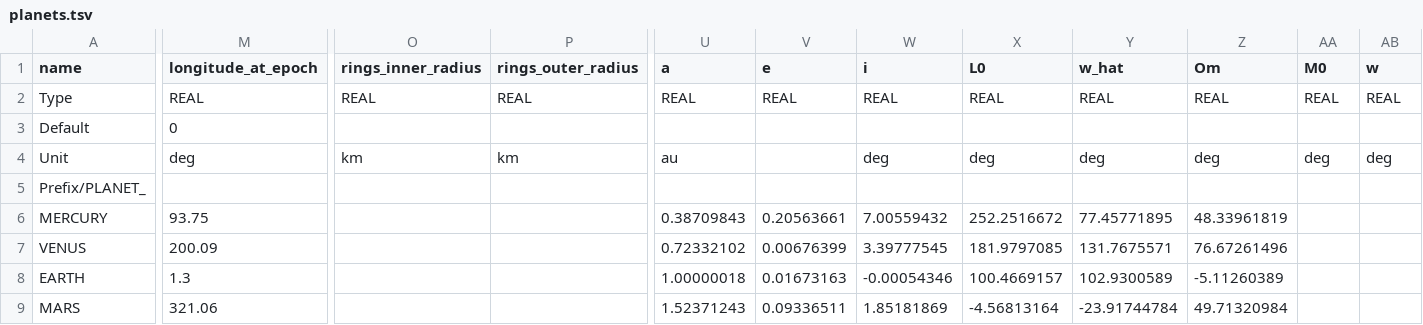
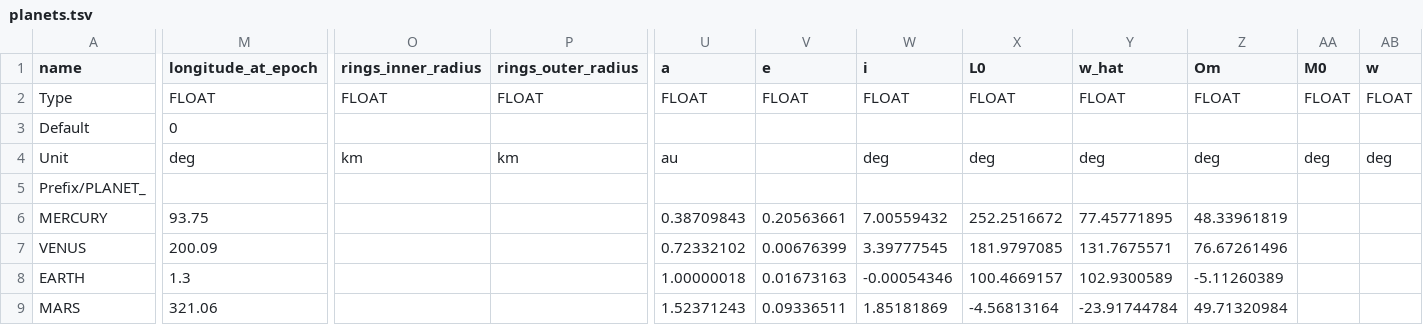
Before and after one commit to ivoyager/ivoyager, a TSV file: data/solar_system/planets.tsv, drawn as a sheet; only a part is shown, gaps mark what is left out; the diff covers the shown part only; the diff names each change by its address in the sheet, - before the commit and + after, or states it on an @@ line.

Commit message:
Change 'real' to 'float' in tables & func names

```diff
--- a/data/solar_system/planets.tsv
+++ b/data/solar_system/planets.tsv
-M2 (longitude_at_epoch): REAL
+M2 (longitude_at_epoch): FLOAT
-O2 (rings_inner_radius): REAL
+O2 (rings_inner_radius): FLOAT
-P2 (rings_outer_radius): REAL
+P2 (rings_outer_radius): FLOAT
-U2 (a): REAL
+U2 (a): FLOAT
-V2 (e): REAL
+V2 (e): FLOAT
-W2 (i): REAL
+W2 (i): FLOAT
-X2 (L0): REAL
+X2 (L0): FLOAT
-Y2 (w_hat): REAL
+Y2 (w_hat): FLOAT
-Z2 (Om): REAL
+Z2 (Om): FLOAT
-AA2 (M0): REAL
+AA2 (M0): FLOAT
-AB2 (w): REAL
+AB2 (w): FLOAT
```
Also changed, not shown: 31 edited cells elsewhere in this file, data/solar_system/asteroids.tsv, data/solar_system/barycenters.tsv, 19 other files.
